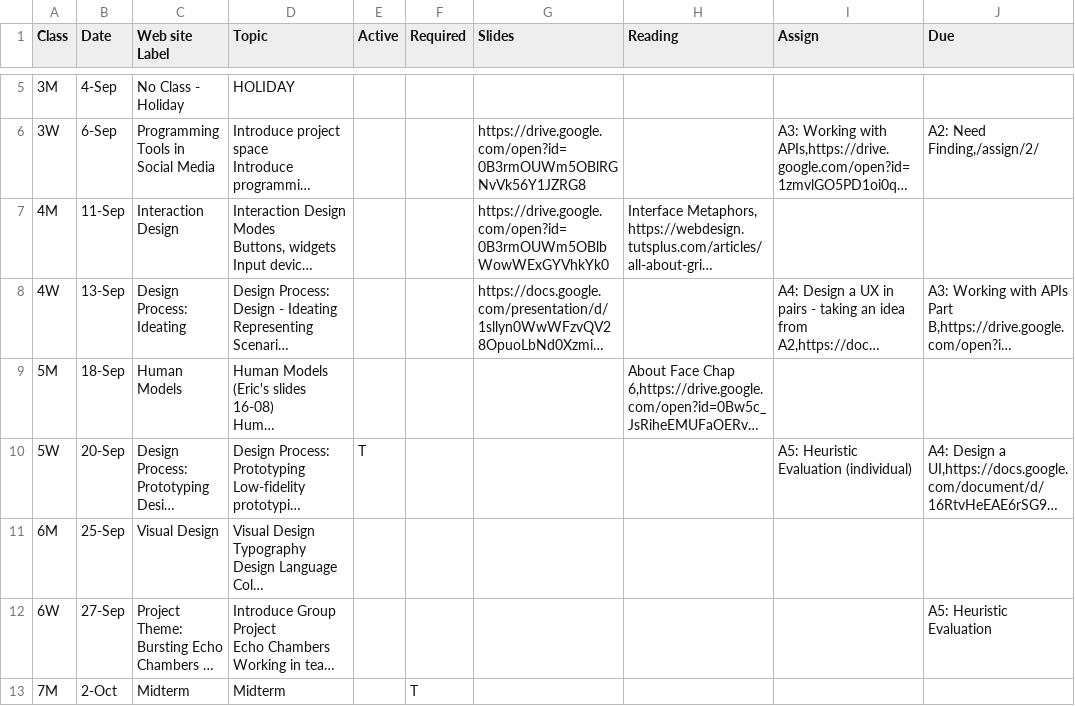
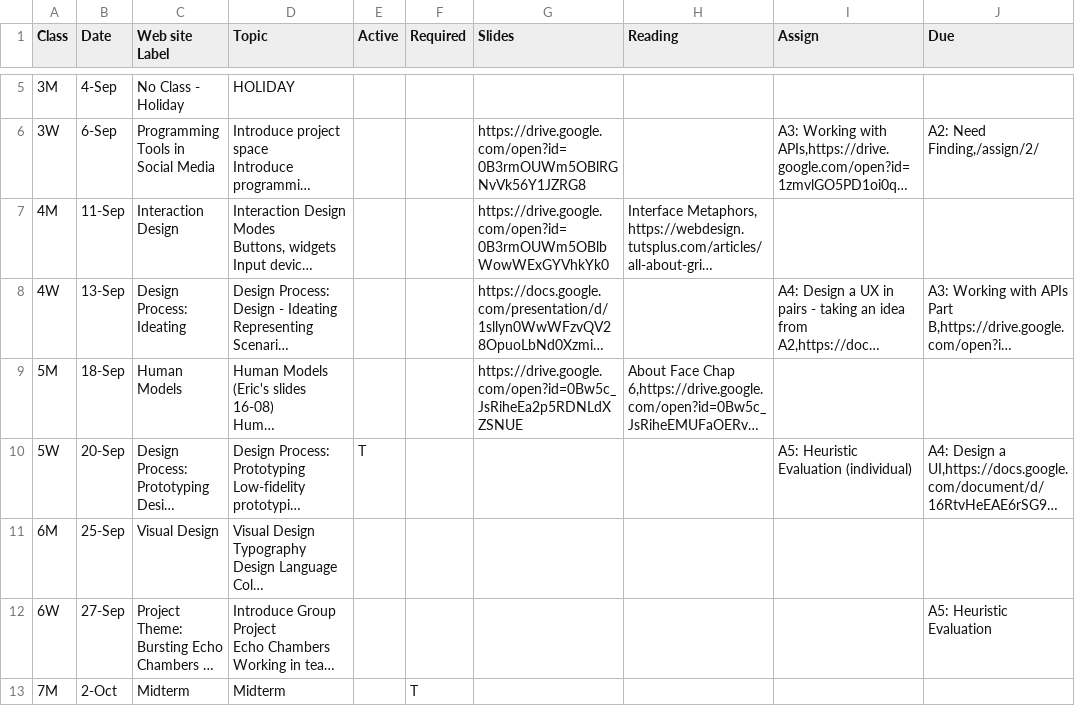
Before and after one commit to cs160-berkeley/website, a CSV file: _data/CS160Schedule.csv, drawn as a sheet; only a part is shown, gaps mark what is left out; long unchanged cells end in …; the diff names each change by its address in the sheet, - before the commit and + after, or states it on an @@ line.

Commit message:
link slides

```diff
--- a/_data/CS160Schedule.csv
+++ b/_data/CS160Schedule.csv
-G9 (Slides): (empty)
+G9 (Slides): https://drive.google.com/open?id=0Bw5c_JsRiheEa2p5RDNLdXZSNUE
```
Also changed, not shown: 1 other file.
